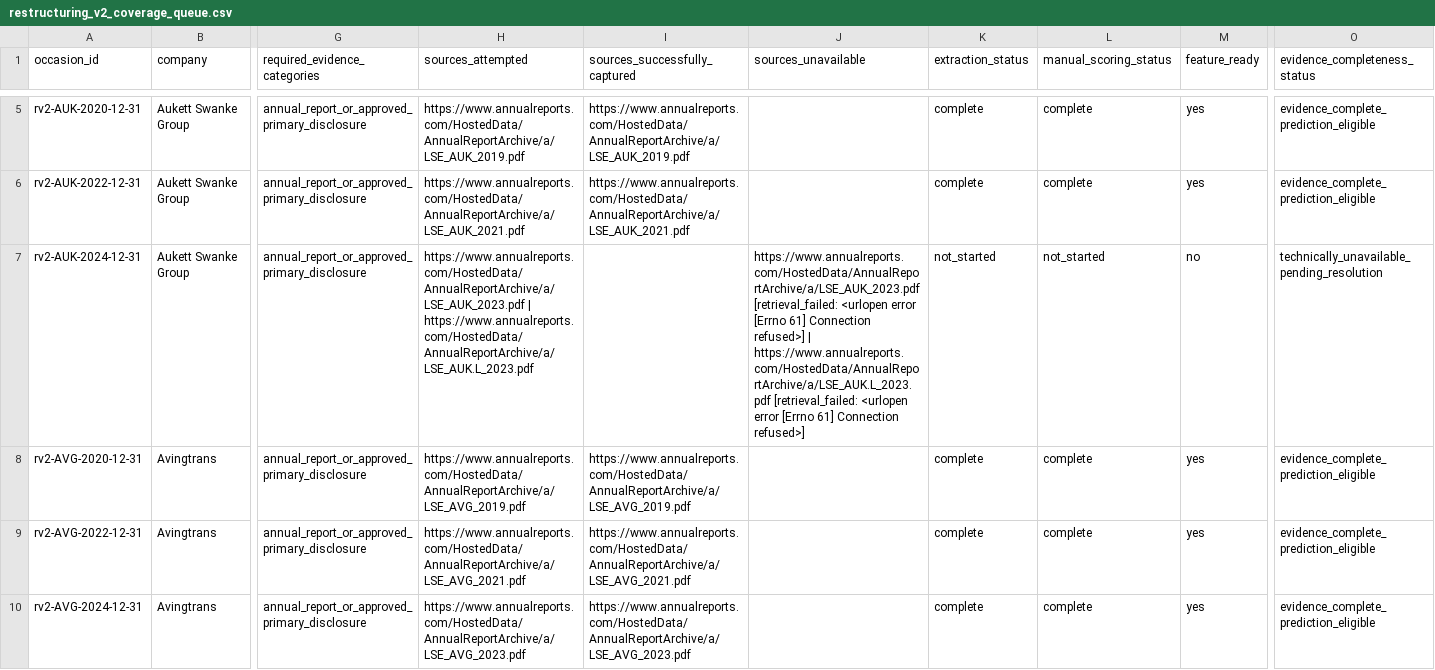
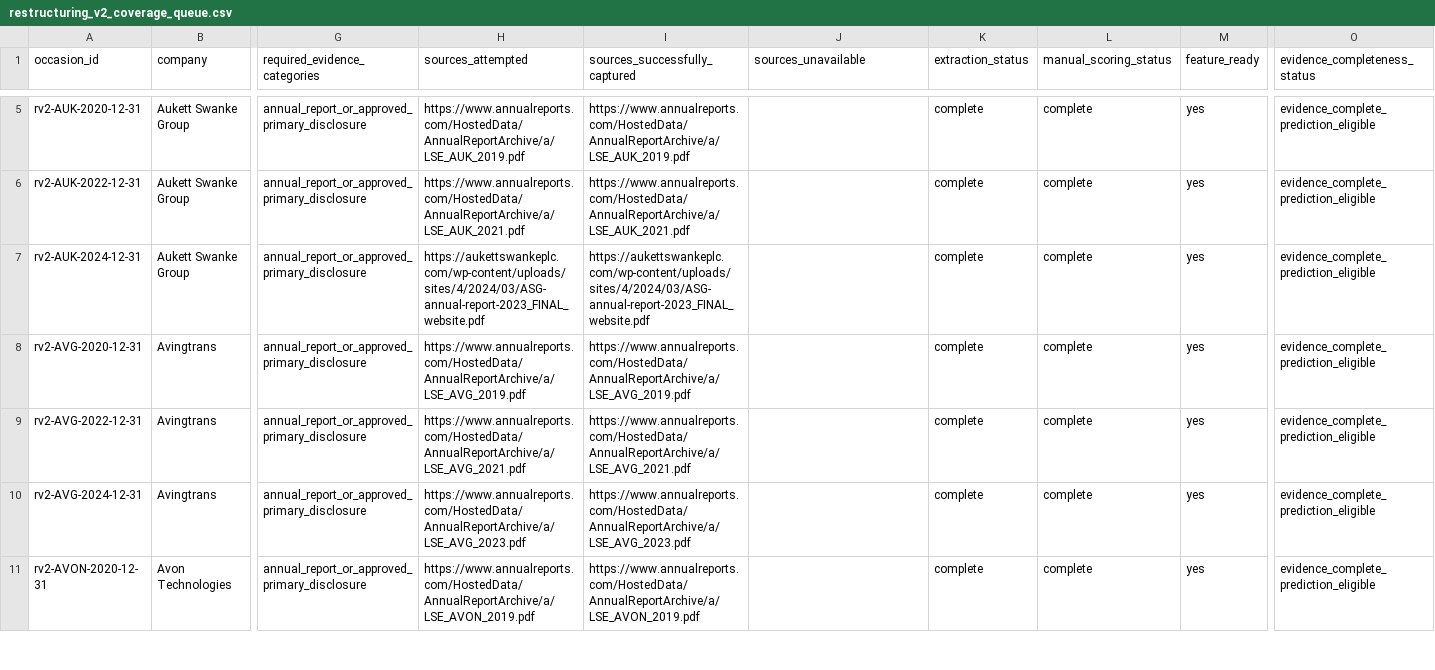
Before and after one commit to roseattridge-gif/piotw-intelligence, a CSV file: data/derived/restructuring_v2_coverage_queue.csv, drawn as a sheet; only a part is shown, gaps mark what is left out; the shorter side is filled out with more unchanged rows; the diff names each change by its address in the sheet, - before the commit and + after, or states it on an @@ line.

Commit message:
Add audited restructuring evidence batches

```diff
--- a/data/derived/restructuring_v2_coverage_queue.csv
+++ b/data/derived/restructuring_v2_coverage_queue.csv
-H7 (sources_attempted): https://www.annualreports.com/HostedData/AnnualReportArchive/a/LSE_AUK_2023.pdf | https://www.annualreports.com/HostedData/AnnualReportArchive/a/LSE_AUK.L_2023.pdf
+H7 (sources_attempted): https://aukettswankeplc.com/wp-content/uploads/sites/4/2024/03/ASG-annual-report-2023_FINAL_website.pdf
-I7 (sources_successfully_captured): (empty)
+I7 (sources_successfully_captured): https://aukettswankeplc.com/wp-content/uploads/sites/4/2024/03/ASG-annual-report-2023_FINAL_website.pdf
-J7 (sources_unavailable): https://www.annualreports.com/HostedData/AnnualReportArchive/a/LSE_AUK_2023.pdf [retrieval_failed: <urlopen error [Errno 61] Connection refused>] | https://www.annualreports.com/HostedData/AnnualReportArchive/a/LSE_AUK.L_2023.pdf [retrieval_failed: <urlopen error [Errno 61] Connection refused>]
+J7 (sources_unavailable): (empty)
-K7 (extraction_status): not_started
+K7 (extraction_status): complete
-L7 (manual_scoring_status): not_started
+L7 (manual_scoring_status): complete
-M7 (feature_ready): no
+M7 (feature_ready): yes
-O7 (evidence_completeness_status): technically_unavailable_pending_resolution
+O7 (evidence_completeness_status): evidence_complete_prediction_eligible
```
Also changed, not shown: data/restructuring_v2/features.csv, 3 other files.
